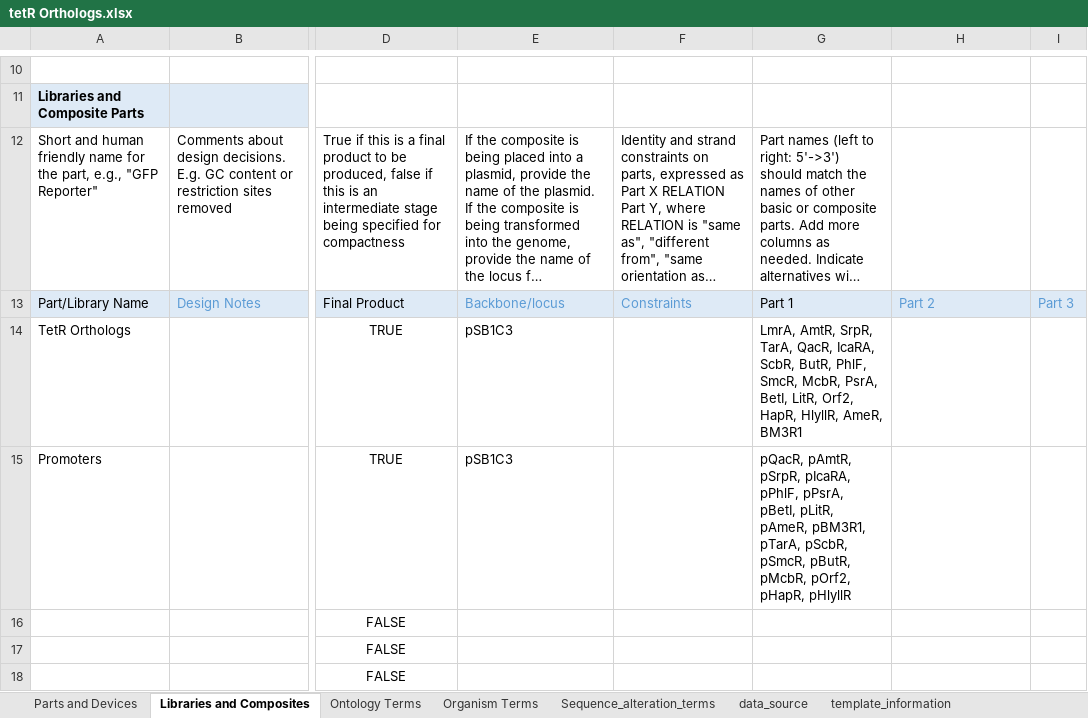
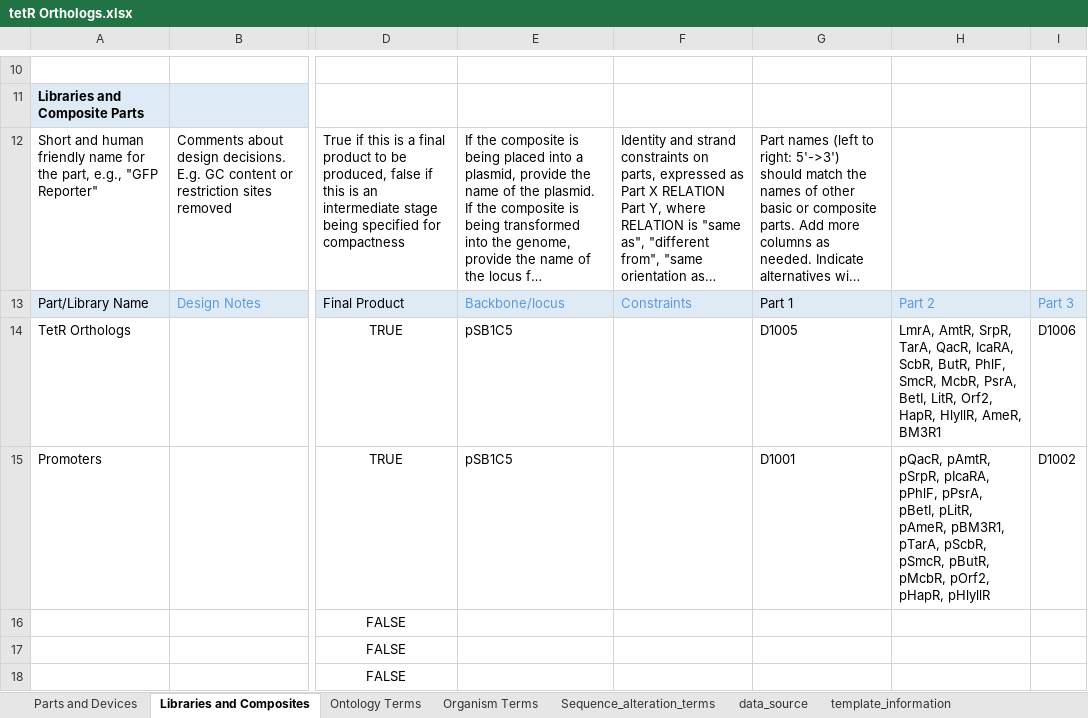
Before and after one commit to iGEM-Engineering/iGEM-distribution, an Excel workbook: tetR Orthologs/tetR Orthologs.xlsx, sheet Libraries and Composites, drawn as a sheet; only a part is shown, gaps mark what is left out; long unchanged cells end in …; values as stored, in another font and other column widths than the file's, no borders; table styles not drawn; the diff names each change by its address in the sheet, - before the commit and + after, or states it on an @@ line.

```diff
--- a/tetR Orthologs/tetR Orthologs.xlsx (sheet Libraries and Composites)
+++ b/tetR Orthologs/tetR Orthologs.xlsx (sheet Libraries and Composites)
-E14:E15: pSB1C3
+E14:E15: pSB1C5
-G14: LmrA, AmtR, SrpR, TarA, QacR, IcaRA, ScbR, ButR, PhlF, SmcR, McbR, PsrA, BetI, LitR, Orf2, HapR, HlyllR, AmeR, BM3R1
+G14: D1005
-H14: (empty)
+H14: LmrA, AmtR, SrpR, TarA, QacR, IcaRA, ScbR, ButR, PhlF, SmcR, McbR, PsrA, BetI, LitR, Orf2, HapR, HlyllR, AmeR, BM3R1
-I14: (empty)
+I14: D1006
-G15: pQacR, pAmtR, pSrpR, pIcaRA, pPhlF, pPsrA, pBetI, pLitR, pAmeR, pBM3R1, pTarA, pScbR, pSmcR, pButR, pMcbR, pOrf2, pHapR, pHlyllR
+G15: D1001
-H15: (empty)
+H15: pQacR, pAmtR, pSrpR, pIcaRA, pPhlF, pPsrA, pBetI, pLitR, pAmeR, pBM3R1, pTarA, pScbR, pSmcR, pButR, pMcbR, pOrf2, pHapR, pHlyllR
-I15: (empty)
+I15: D1002
```
Also changed, not shown: sheet Parts and Devices, sheet data_source, sheet template_information, formulas that keep their value, 2 other files.
